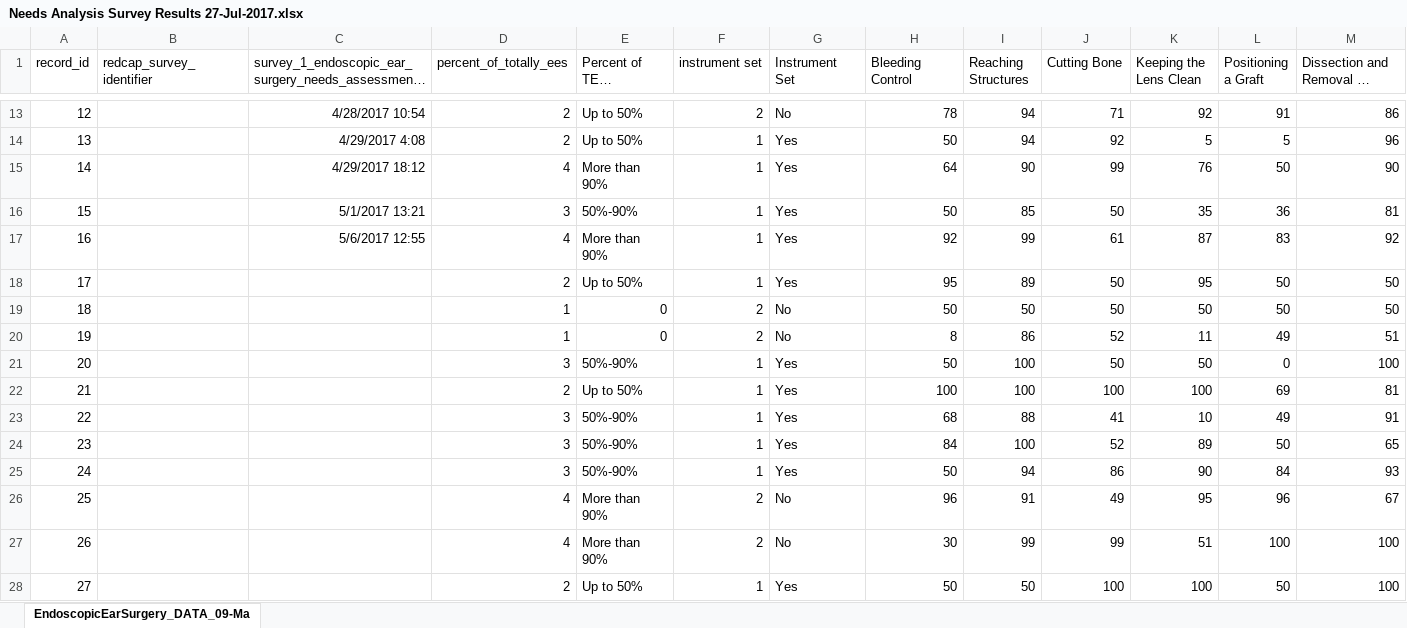
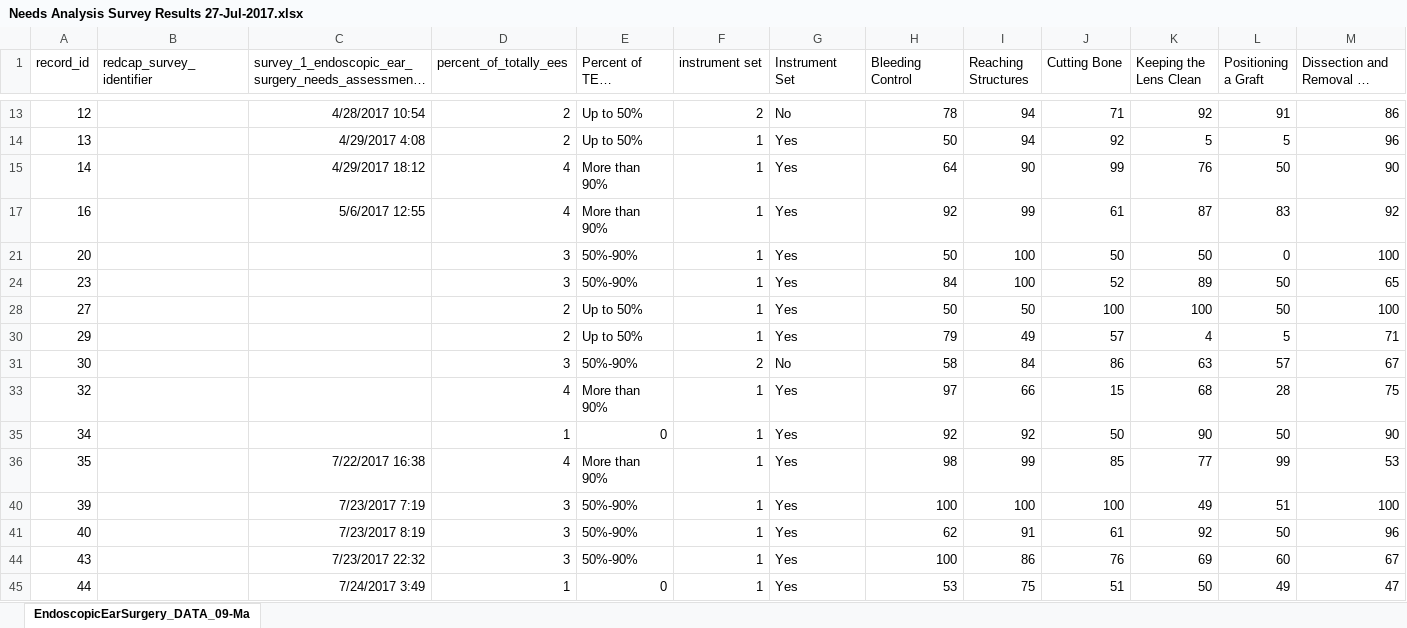
Before and after one commit to arushriswarup/Grad-School_OCT2017, an Excel workbook: Needs Analysis Survey/Needs Analysis Survey Results 27-Jul-2017.xlsx, sheet EndoscopicEarSurgery_DATA_09-Ma, drawn as a sheet; only a part is shown, gaps mark what is left out; the shorter side is filled out with more unchanged rows; long unchanged cells end in …; values as stored, in another font and other column widths than the file's, no borders; rows hold the shown columns only; the diff covers the shown part only; the diff names each change by its address in the sheet, - before the commit and + after, or states it on an @@ line.

```diff
--- a/Needs Analysis Survey/Needs Analysis Survey Results 27-Jul-2017.xlsx (sheet EndoscopicEarSurgery_DATA_09-Ma)
+++ b/Needs Analysis Survey/Needs Analysis Survey Results 27-Jul-2017.xlsx (sheet EndoscopicEarSurgery_DATA_09-Ma)
@@ row 16 hidden: 15 |  | 5/1/2017 13:21 | 3 | 50%-90% | 1 | Yes | 50 | 85 | 50 | 35 | 36 | 81 @@
@@ row 18 hidden: 17 |  |  | 2 | Up to 50% | 1 | Yes | 95 | 89 | 50 | 95 | 50 | 50 @@
@@ row 19 hidden: 18 |  |  | 1 | 0 | 2 | No | 50 | 50 | 50 | 50 | 50 | 50 @@
@@ row 20 hidden: 19 |  |  | 1 | 0 | 2 | No | 8 | 86 | 52 | 11 | 49 | 51 @@
@@ row 22 hidden: 21 |  |  | 2 | Up to 50% | 1 | Yes | 100 | 100 | 100 | 100 | 69 | 81 @@
@@ row 23 hidden: 22 |  |  | 3 | 50%-90% | 1 | Yes | 68 | 88 | 41 | 10 | 49 | 91 @@
@@ row 25 hidden: 24 |  |  | 3 | 50%-90% | 1 | Yes | 50 | 94 | 86 | 90 | 84 | 93 @@
@@ row 26 hidden: 25 |  |  | 4 | More than 90% | 2 | No | 96 | 91 | 49 | 95 | 96 | 67 @@
@@ row 27 hidden: 26 |  |  | 4 | More than 90% | 2 | No | 30 | 99 | 99 | 51 | 100 | 100 @@
```
Also changed, not shown: 3 removed rows, 23 hidden or unhidden rows and cell formats elsewhere in this sheet, 3 other files.
